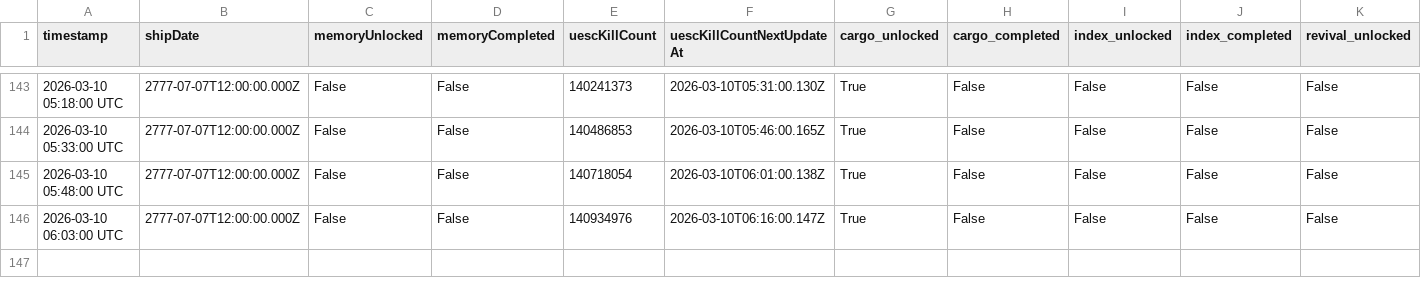
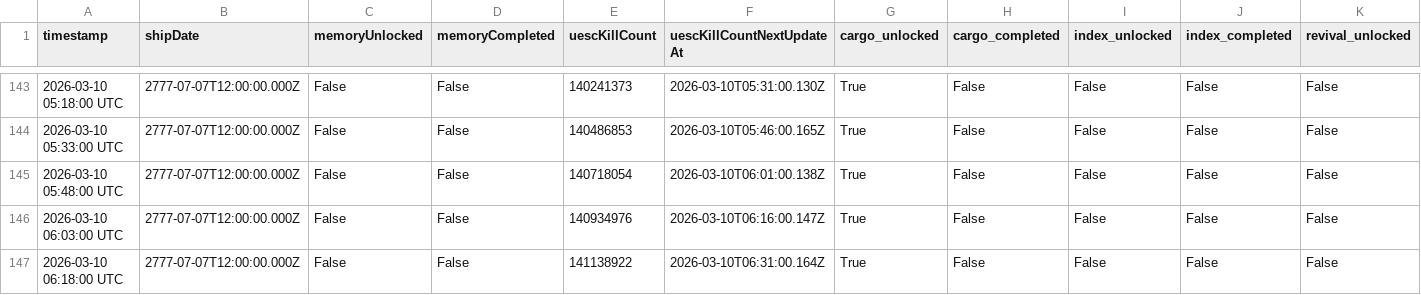
Before and after one commit to breachers-of-tomorrow/breacher-net, a CSV file: state_log.csv, drawn as a sheet; only a part is shown, gaps mark what is left out; rows hold the shown columns only; the diff names each change by its address in the sheet, - before the commit and + after, or states it on an @@ line.

```diff
--- a/state_log.csv
+++ b/state_log.csv
+row 147: 2026-03-10 06:18:00 UTC | 2777-07-07T12:00:00.000Z | False | False | 141138922 | 2026-03-10T06:31:00.164Z | True | False | False | False | False
```
Also changed, not shown: stabilization_log.csv.
